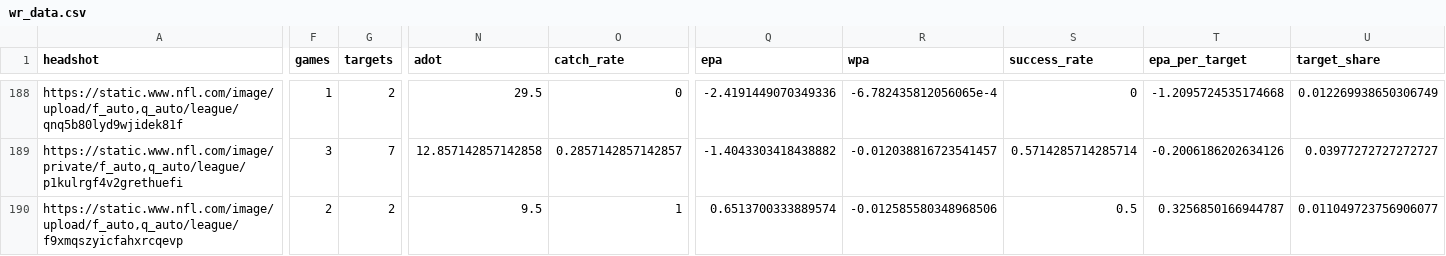
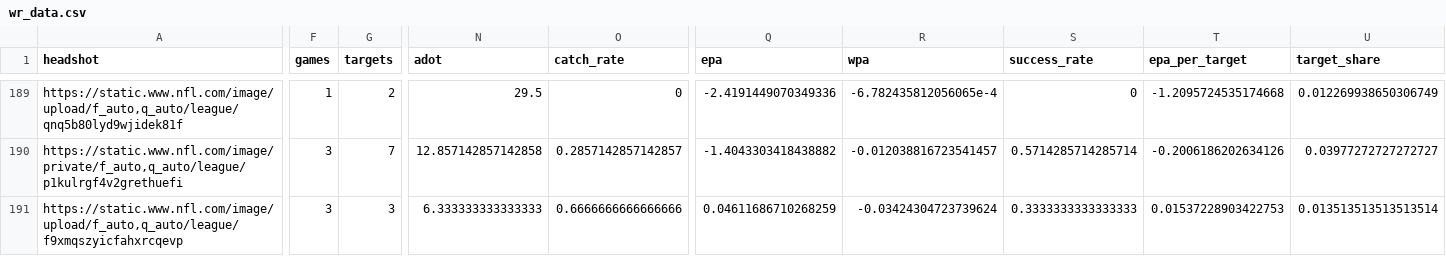
Before and after one commit to trashduty/fantasy_player_data, a CSV file: Data/wr_data.csv, drawn as a sheet; only a part is shown, gaps mark what is left out; addresses are those after the commit; the diff covers the shown part only; the diff names each change by its address in the sheet, - before the commit and + after, or states it on an @@ line.

```diff
--- a/Data/wr_data.csv
+++ b/Data/wr_data.csv
-F191 (games): 2
+F191 (games): 3
-G191 (targets): 2
+G191 (targets): 3
-N191 (adot): 9.5
+N191 (adot): 6.333333333333333
-O191 (catch_rate): 1
+O191 (catch_rate): 0.6666666666666666
-Q191 (epa): 0.6513700333889574
+Q191 (epa): 0.04611686710268259
-R191 (wpa): -0.012585580348968506
+R191 (wpa): -0.03424304723739624
-S191 (success_rate): 0.5
+S191 (success_rate): 0.3333333333333333
-T191 (epa_per_target): 0.3256850166944787
+T191 (epa_per_target): 0.01537228903422753
-U191 (target_share): 0.011049723756906077
+U191 (target_share): 0.013513513513513514
```
Also changed, not shown: 1 added row and 158 edited cells elsewhere in this file, Data/qb_data.csv, Data/rb_data.csv.
